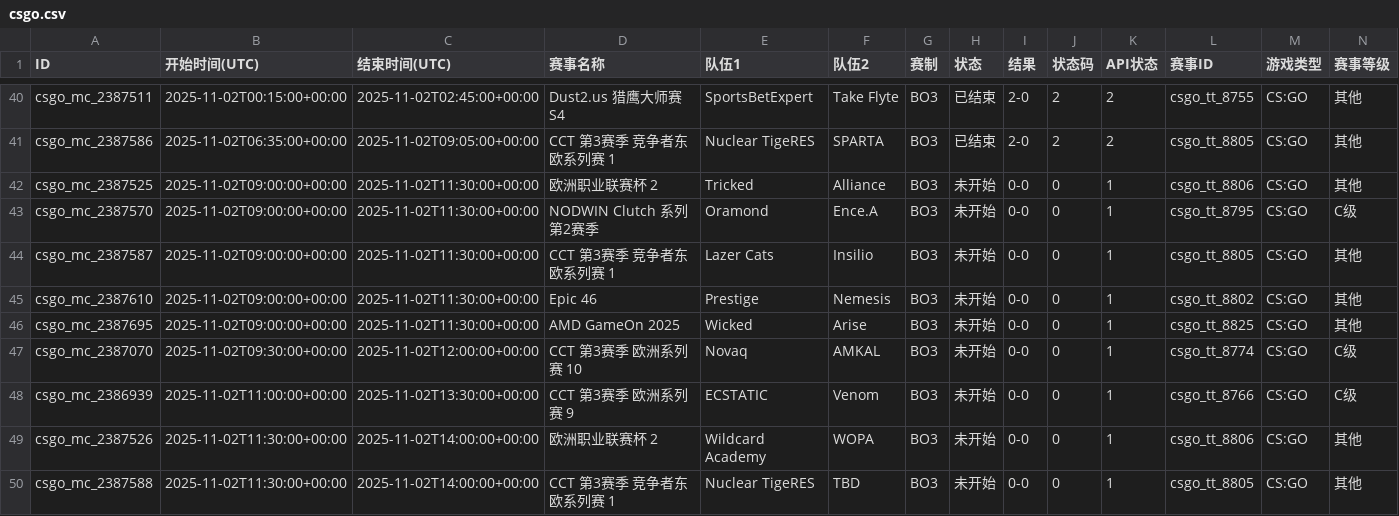
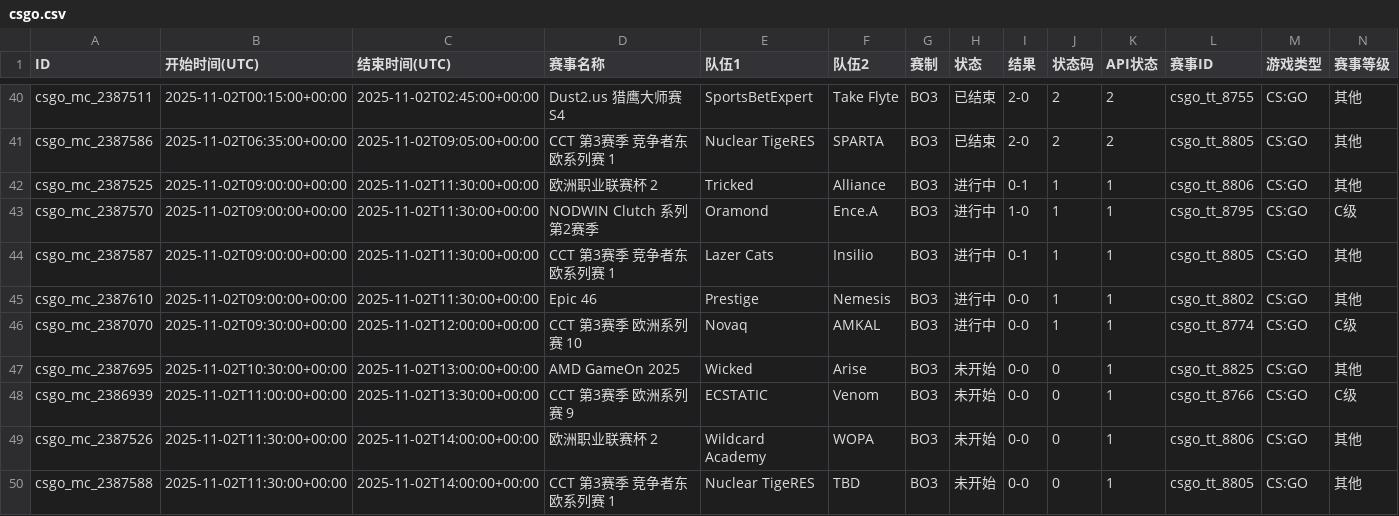
Before and after one commit to Miku196/a-ics, a CSV file: release/csgo/csgo.csv, drawn as a sheet; only a part is shown, gaps mark what is left out; removed rows and columns are numbered as before the commit, all else as after; rows hold the shown columns only; the diff names each change by its address in the sheet, - before the commit and + after, or states it on an @@ line.

```diff
--- a/release/csgo/csgo.csv
+++ b/release/csgo/csgo.csv
-H42:H45 (状态): 未开始
+H42:H45 (状态): 进行中
-I42 (结果): 0-0
+I42 (结果): 0-1
-J42:J45 (状态码): 0
+J42:J45 (状态码): 1
-I43 (结果): 0-0
+I43 (结果): 1-0
-I44 (结果): 0-0
+I44 (结果): 0-1
+row 46: csgo_mc_2387070 | 2025-11-02T09:30:00+00:00 | 2025-11-02T12:00:00+00:00 | CCT 第3赛季 欧洲系列赛 10 | Novaq | AMKAL | BO3 | 进行中 | 0-0 | 1 | 1 | csgo_tt_8774 | CS:GO | C级
-B47 (开始时间(UTC)): 2025-11-02T09:00:00+00:00
+B47 (开始时间(UTC)): 2025-11-02T10:30:00+00:00
-C47 (结束时间(UTC)): 2025-11-02T11:30:00+00:00
+C47 (结束时间(UTC)): 2025-11-02T13:00:00+00:00
-row 47: csgo_mc_2387070 | 2025-11-02T09:30:00+00:00 | 2025-11-02T12:00:00+00:00 | CCT 第3赛季 欧洲系列赛 10 | Novaq | AMKAL | BO3 | 未开始 | 0-0 | 0 | 1 | csgo_tt_8774 | CS:GO | C级
```
Also changed, not shown: 4 other files.
